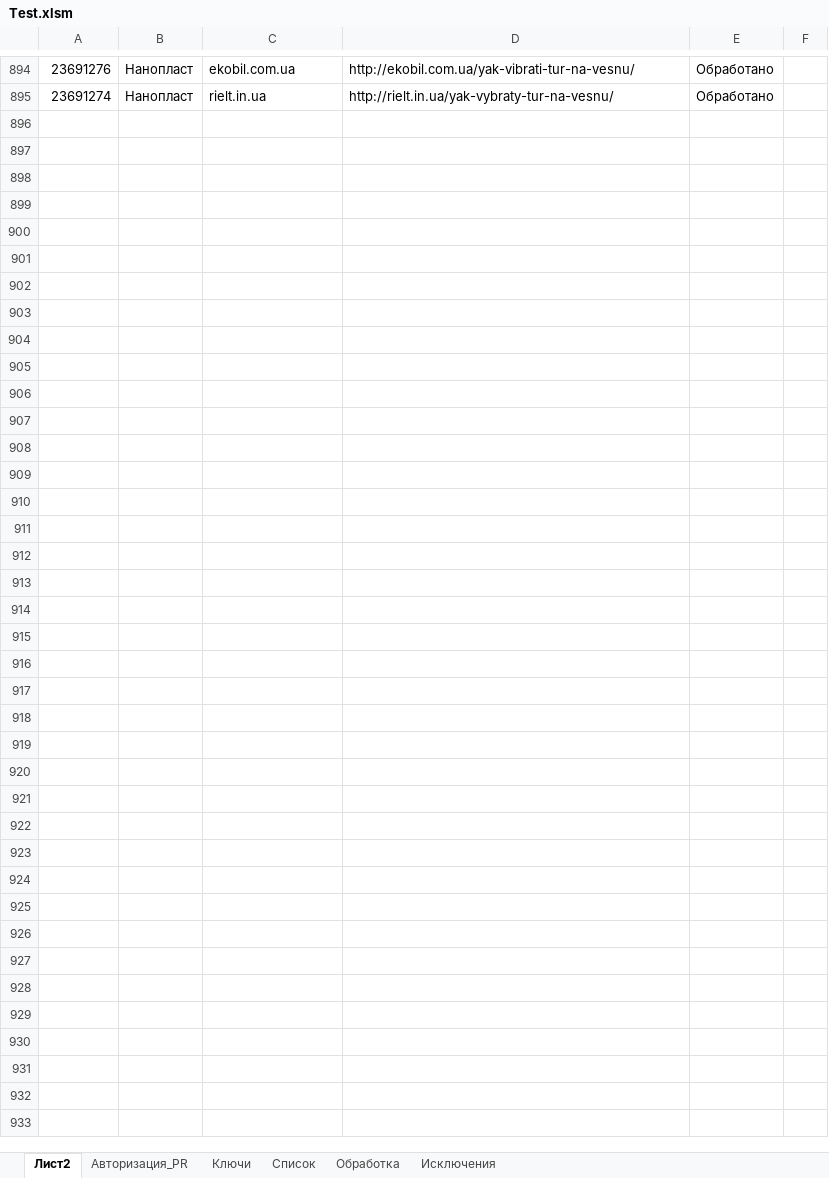
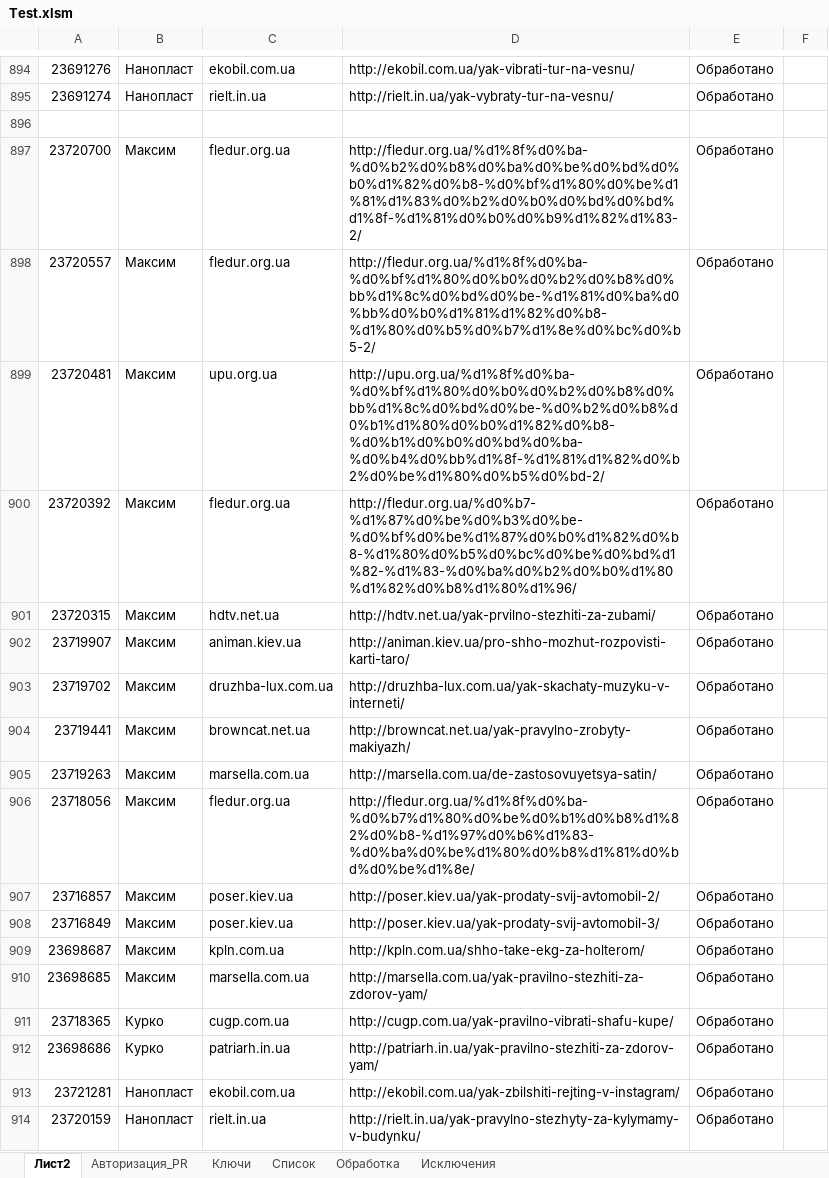
Before and after one commit to Goodron1981/MyMacros-master, an Excel workbook: Test.xlsm, sheet Лист2, drawn as a sheet; only a part is shown, gaps mark what is left out; values as stored, in another font and other column widths than the file's, no borders; the diff names each change by its address in the sheet, - before the commit and + after, or states it on an @@ line.

```diff
--- a/Test.xlsm (sheet Лист2)
+++ b/Test.xlsm (sheet Лист2)
+row 896: (empty)
+row 897: 23720700 | Максим | fledur.org.ua | http://fledur.org.ua/%d1%8f%d0%ba-%d0%b2%d0%b8%d0%ba%d0%be%d0%bd%d0%b0%d1%82%d0%b8-%d0%bf%d1%80%d0%be%d1%81%d1%83%d0%b2%d0%b0%d0%bd%d0%bd%d1%8f-%d1%81%d0%b0%d0%b9%d1%82%d1%83-2/ | Обработано
+row 898: 23720557 | Максим | fledur.org.ua | http://fledur.org.ua/%d1%8f%d0%ba-%d0%bf%d1%80%d0%b0%d0%b2%d0%b8%d0%bb%d1%8c%d0%bd%d0%be-%d1%81%d0%ba%d0%bb%d0%b0%d1%81%d1%82%d0%b8-%d1%80%d0%b5%d0%b7%d1%8e%d0%bc%d0%b5-2/ | Обработано
+row 899: 23720481 | Максим | upu.org.ua | http://upu.org.ua/%d1%8f%d0%ba-%d0%bf%d1%80%d0%b0%d0%b2%d0%b8%d0%bb%d1%8c%d0%bd%d0%be-%d0%b2%d0%b8%d0%b1%d1%80%d0%b0%d1%82%d0%b8-%d0%b1%d0%b0%d0%bd%d0%ba-%d0%b4%d0%bb%d1%8f-%d1%81%d1%82%d0%b2%d0%be%d1%80%d0%b5%d0%bd-2/ | Обработано
+row 900: 23720392 | Максим | fledur.org.ua | http://fledur.org.ua/%d0%b7-%d1%87%d0%be%d0%b3%d0%be-%d0%bf%d0%be%d1%87%d0%b0%d1%82%d0%b8-%d1%80%d0%b5%d0%bc%d0%be%d0%bd%d1%82-%d1%83-%d0%ba%d0%b2%d0%b0%d1%80%d1%82%d0%b8%d1%80%d1%96/ | Обработано
+row 901: 23720315 | Максим | hdtv.net.ua | http://hdtv.net.ua/yak-prvilno-stezhiti-za-zubami/ | Обработано
+row 902: 23719907 | Максим | animan.kiev.ua | http://animan.kiev.ua/pro-shho-mozhut-rozpovisti-karti-taro/ | Обработано
+row 903: 23719702 | Максим | druzhba-lux.com.ua | http://druzhba-lux.com.ua/yak-skachaty-muzyku-v-interneti/ | Обработано
+row 904: 23719441 | Максим | browncat.net.ua | http://browncat.net.ua/yak-pravylno-zrobyty-makiyazh/ | Обработано
+row 905: 23719263 | Максим | marsella.com.ua | http://marsella.com.ua/de-zastosovuyetsya-satin/ | Обработано
+row 906: 23718056 | Максим | fledur.org.ua | http://fledur.org.ua/%d1%8f%d0%ba-%d0%b7%d1%80%d0%be%d0%b1%d0%b8%d1%82%d0%b8-%d1%97%d0%b6%d1%83-%d0%ba%d0%be%d1%80%d0%b8%d1%81%d0%bd%d0%be%d1%8e/ | Обработано
+row 907: 23716857 | Максим | poser.kiev.ua | http://poser.kiev.ua/yak-prodaty-svij-avtomobil-2/ | Обработано
+row 908: 23716849 | Максим | poser.kiev.ua | http://poser.kiev.ua/yak-prodaty-svij-avtomobil-3/ | Обработано
+row 909: 23698687 | Максим | kpln.com.ua | http://kpln.com.ua/shho-take-ekg-za-holterom/ | Обработано
+row 910: 23698685 | Максим | marsella.com.ua | http://marsella.com.ua/yak-pravilno-stezhiti-za-zdorov-yam/ | Обработано
+row 911: 23718365 | Курко | cugp.com.ua | http://cugp.com.ua/yak-pravilno-vibrati-shafu-kupe/ | Обработано
+row 912: 23698686 | Курко | patriarh.in.ua | http://patriarh.in.ua/yak-pravilno-stezhiti-za-zdorov-yam/ | Обработано
+row 913: 23721281 | Нанопласт | ekobil.com.ua | http://ekobil.com.ua/yak-zbilshiti-rejting-v-instagram/ | Обработано
+row 914: 23720159 | Нанопласт | rielt.in.ua | http://rielt.in.ua/yak-pravylno-stezhyty-za-kylymamy-v-budynku/ | Обработано
```
Also changed, not shown: sheet Обработка, sheet Список, sheet Ключи, sheet Авторизация_PR, Test_Blogun.xlsm, Тестовая версия.xlsm, 2 other files.
